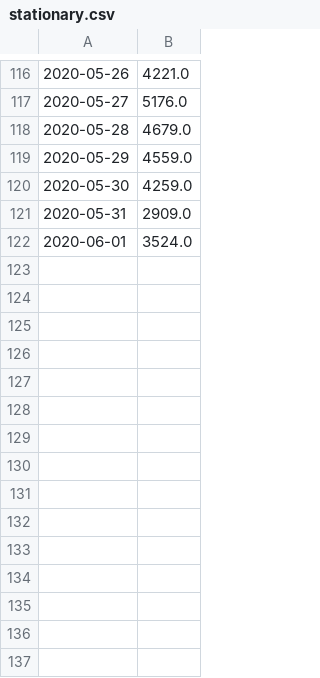
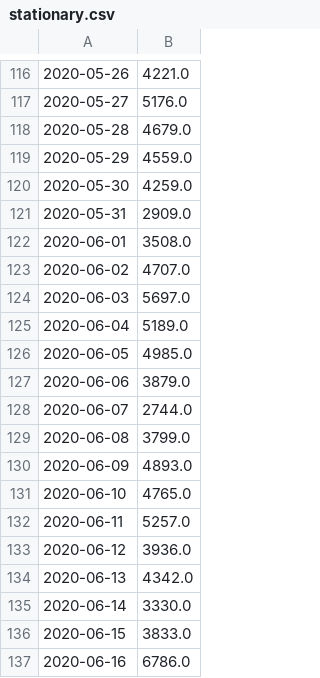
Before and after one commit to LindsayMoir/covid, a CSV file: data/stationary.csv, drawn as a sheet; only a part is shown, gaps mark what is left out; the diff names each change by its address in the sheet, - before the commit and + after, or states it on an @@ line.

Commit message:
data: updated to June 16, 2020

```diff
--- a/data/stationary.csv
+++ b/data/stationary.csv
-B122: 3524.0
+B122: 3508.0
+row 123: 2020-06-02 | 4707.0
+row 124: 2020-06-03 | 5697.0
+row 125: 2020-06-04 | 5189.0
+row 126: 2020-06-05 | 4985.0
+row 127: 2020-06-06 | 3879.0
+row 128: 2020-06-07 | 2744.0
+row 129: 2020-06-08 | 3799.0
+row 130: 2020-06-09 | 4893.0
+row 131: 2020-06-10 | 4765.0
+row 132: 2020-06-11 | 5257.0
+row 133: 2020-06-12 | 3936.0
+row 134: 2020-06-13 | 4342.0
+row 135: 2020-06-14 | 3330.0
+row 136: 2020-06-15 | 3833.0
+row 137: 2020-06-16 | 6786.0
```
Also changed, not shown: 36 other files.
